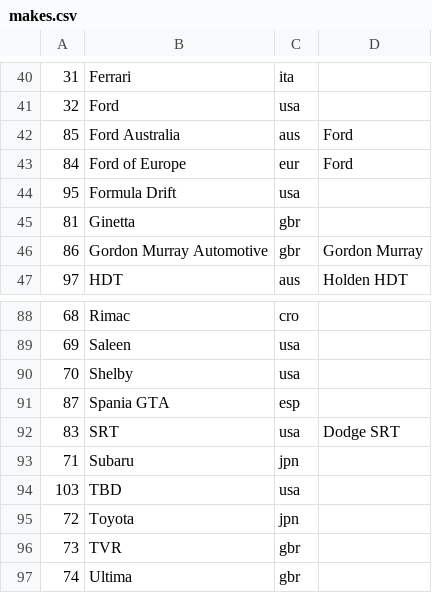
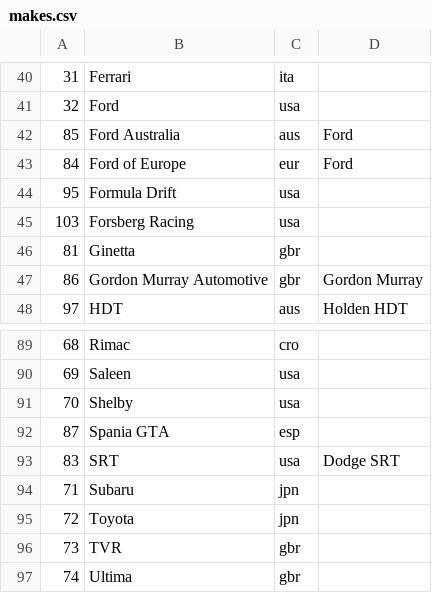
Before and after one commit to AmiralPatate/FM23Data, a CSV file: StandaloneToolbox/data/fm8/makes.csv, drawn as a sheet; only a part is shown, gaps mark what is left out.

Commit message:
Automatic data update 25-03-10@17:45

```diff
--- a/StandaloneToolbox/data/fm8/makes.csv
+++ b/StandaloneToolbox/data/fm8/makes.csv
@@ -44,2 +44,3 @@
 95,Formula Drift,usa,
+103,Forsberg Racing,usa
 81,Ginetta,gbr
@@ -93,3 +94,2 @@
 71,Subaru,jpn
-103,TBD,usa
 72,Toyota,jpn
```
